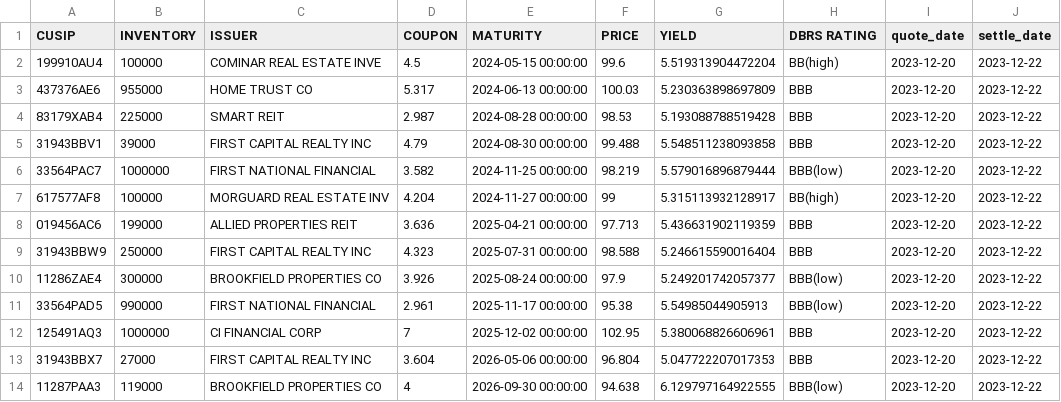
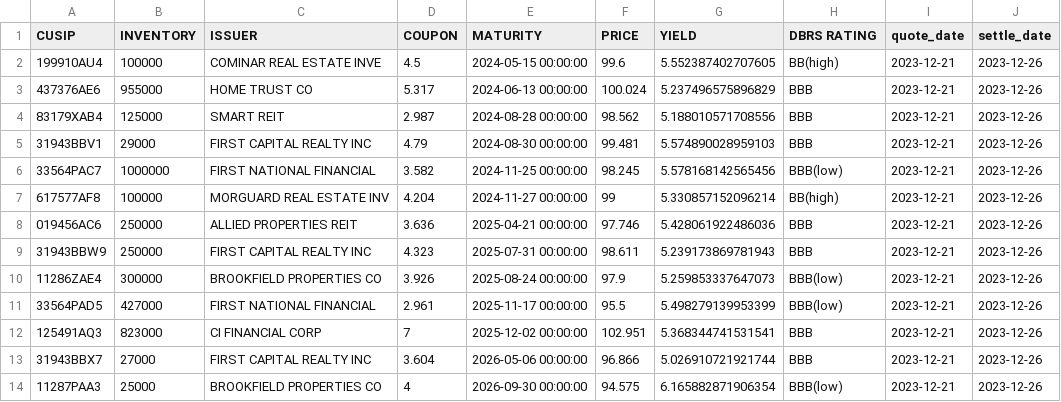
Before and after one commit to LVG77/qt-bonds, a CSV file: high_yield.csv, drawn as a sheet; only a part is shown; the diff covers the shown part only.

```diff
--- a/high_yield.csv
+++ b/high_yield.csv
@@ -1,14 +1,14 @@
 CUSIP,INVENTORY,ISSUER,COUPON,MATURITY,PRICE,YIELD,DBRS RATING,quote_date,settle_date
-199910AU4,100000,COMINAR REAL ESTATE INVE,4.5,2024-05-15 00:00:00,99.6,5.519313904472204,BB(high),2023-12-20,2023-12-22
-437376AE6,955000,HOME TRUST CO,5.317,2024-06-13 00:00:00,100.03,5.230363898697809,BBB,2023-12-20,2023-12-22
-83179XAB4,225000,SMART REIT,2.987,2024-08-28 00:00:00,98.53,5.193088788519428,BBB,2023-12-20,2023-12-22
-31943BBV1,39000,FIRST CAPITAL REALTY INC,4.79,2024-08-30 00:00:00,99.488,5.548511238093858,BBB,2023-12-20,2023-12-22
-33564PAC7,1000000,FIRST NATIONAL FINANCIAL,3.582,2024-11-25 00:00:00,98.219,5.579016896879444,BBB(low),2023-12-20,2023-12-22
-617577AF8,100000,MORGUARD REAL ESTATE INV,4.204,2024-11-27 00:00:00,99,5.315113932128917,BB(high),2023-12-20,2023-12-22
-019456AC6,199000,ALLIED PROPERTIES REIT,3.636,2025-04-21 00:00:00,97.713,5.436631902119359,BBB,2023-12-20,2023-12-22
-31943BBW9,250000,FIRST CAPITAL REALTY INC,4.323,2025-07-31 00:00:00,98.588,5.246615590016404,BBB,2023-12-20,2023-12-22
-11286ZAE4,300000,BROOKFIELD PROPERTIES CO,3.926,2025-08-24 00:00:00,97.9,5.249201742057377,BBB(low),2023-12-20,2023-12-22
-33564PAD5,990000,FIRST NATIONAL FINANCIAL,2.961,2025-11-17 00:00:00,95.38,5.54985044905913,BBB(low),2023-12-20,2023-12-22
-125491AQ3,1000000,CI FINANCIAL CORP,7,2025-12-02 00:00:00,102.95,5.380068826606961,BBB,2023-12-20,2023-12-22
-31943BBX7,27000,FIRST CAPITAL REALTY INC,3.604,2026-05-06 00:00:00,96.804,5.047722207017353,BBB,2023-12-20,2023-12-22
-11287PAA3,119000,BROOKFIELD PROPERTIES CO,4,2026-09-30 00:00:00,94.638,6.129797164922555,BBB(low),2023-12-20,2023-12-22
+199910AU4,100000,COMINAR REAL ESTATE INVE,4.5,2024-05-15 00:00:00,99.6,5.552387402707605,BB(high),2023-12-21,2023-12-26
+437376AE6,955000,HOME TRUST CO,5.317,2024-06-13 00:00:00,100.024,5.237496575896829,BBB,2023-12-21,2023-12-26
+83179XAB4,125000,SMART REIT,2.987,2024-08-28 00:00:00,98.562,5.188010571708556,BBB,2023-12-21,2023-12-26
+31943BBV1,29000,FIRST CAPITAL REALTY INC,4.79,2024-08-30 00:00:00,99.481,5.574890028959103,BBB,2023-12-21,2023-12-26
+33564PAC7,1000000,FIRST NATIONAL FINANCIAL,3.582,2024-11-25 00:00:00,98.245,5.578168142565456,BBB(low),2023-12-21,2023-12-26
+617577AF8,100000,MORGUARD REAL ESTATE INV,4.204,2024-11-27 00:00:00,99,5.330857152096214,BB(high),2023-12-21,2023-12-26
+019456AC6,250000,ALLIED PROPERTIES REIT,3.636,2025-04-21 00:00:00,97.746,5.428061922486036,BBB,2023-12-21,2023-12-26
+31943BBW9,250000,FIRST CAPITAL REALTY INC,4.323,2025-07-31 00:00:00,98.611,5.239173869781943,BBB,2023-12-21,2023-12-26
+11286ZAE4,300000,BROOKFIELD PROPERTIES CO,3.926,2025-08-24 00:00:00,97.9,5.259853337647073,BBB(low),2023-12-21,2023-12-26
+33564PAD5,427000,FIRST NATIONAL FINANCIAL,2.961,2025-11-17 00:00:00,95.5,5.498279139953399,BBB(low),2023-12-21,2023-12-26
+125491AQ3,823000,CI FINANCIAL CORP,7,2025-12-02 00:00:00,102.951,5.368344741531541,BBB,2023-12-21,2023-12-26
+31943BBX7,27000,FIRST CAPITAL REALTY INC,3.604,2026-05-06 00:00:00,96.866,5.026910721921744,BBB,2023-12-21,2023-12-26
+11287PAA3,25000,BROOKFIELD PROPERTIES CO,4,2026-09-30 00:00:00,94.575,6.165882871906354,BBB(low),2023-12-21,2023-12-26
```
Also changed, not shown: 1 added row and 90 edited cells elsewhere in this file, corporate.csv, coupon.csv, 4 other files.
